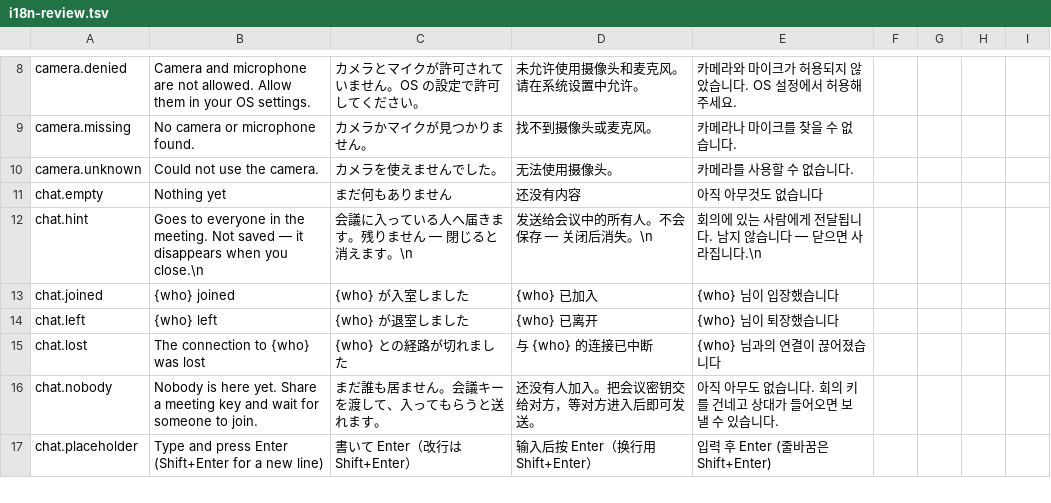
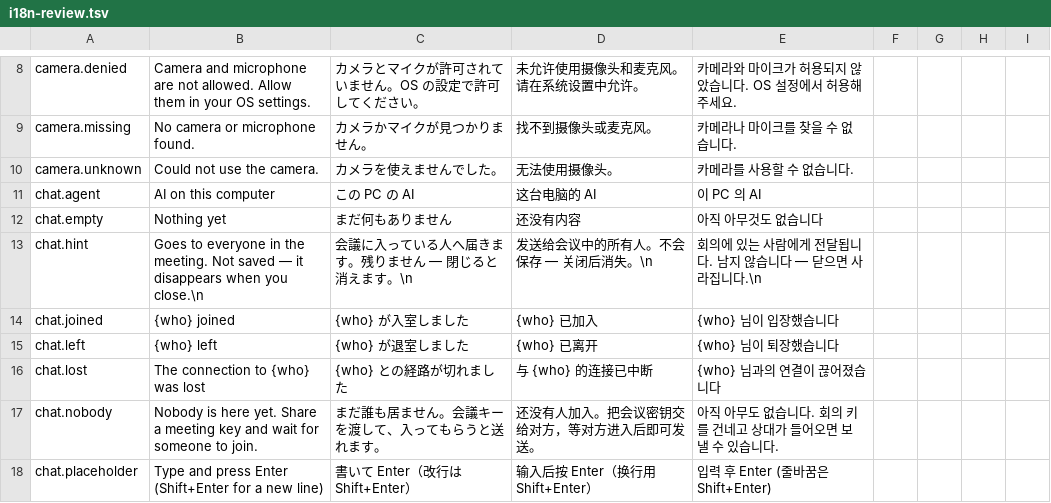
Before and after one commit to meta-taro/warifu, a TSV file: docs/i18n-review.tsv, drawn as a sheet; only a part is shown, gaps mark what is left out.

```diff
--- a/docs/i18n-review.tsv
+++ b/docs/i18n-review.tsv
@@ -10,2 +10,3 @@ camera.missing	No camera or microphone found.	カメラかマイクが見つか
 camera.unknown	Could not use the camera.	カメラを使えませんでした。	无法使用摄像头。	카메라를 사용할 수 없습니다.				
+chat.agent	AI on this computer	この PC の AI	这台电脑的 AI	이 PC 의 AI				
 chat.empty	Nothing yet	まだ何もありません	还没有内容	아직 아무것도 없습니다				
```
Also changed, not shown: 32 other files.
